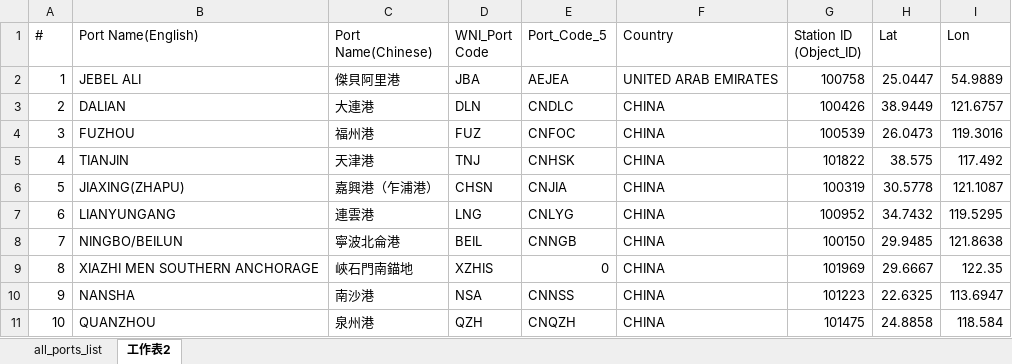
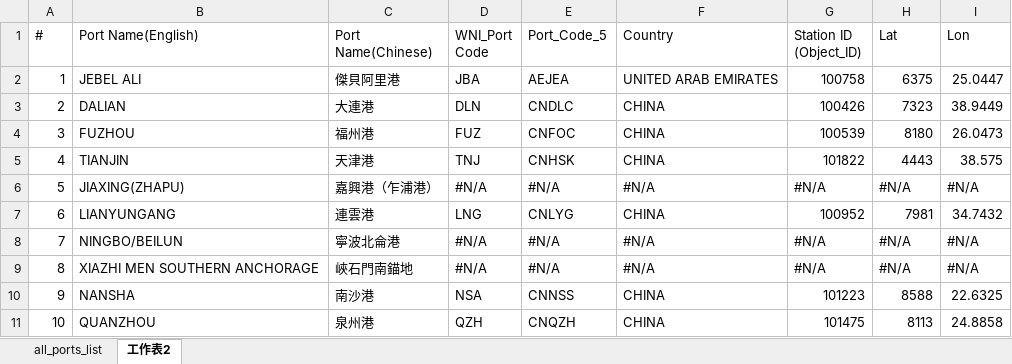
Before and after one commit to Chungchiwei/IWBDSS_Project2.0, an Excel workbook: WHL_all_ports_list.xlsx, sheet 工作表2, drawn as a sheet; only a part is shown; values as stored, in another font and other column widths than the file's, no cell formats; the diff covers the shown part only; the diff names each change by its address in the sheet, - before the commit and + after, or states it on an @@ line.

```diff
--- a/WHL_all_ports_list.xlsx (sheet 工作表2)
+++ b/WHL_all_ports_list.xlsx (sheet 工作表2)
-H2 (Lat): 25.0447
+H2 (Lat): 6375
-I2 (Lon): 54.9889
+I2 (Lon): 25.0447
-H3 (Lat): 38.9449
+H3 (Lat): 7323
-I3 (Lon): 121.6757
+I3 (Lon): 38.9449
-H4 (Lat): 26.0473
+H4 (Lat): 8180
-I4 (Lon): 119.3016
+I4 (Lon): 26.0473
-H5 (Lat): 38.575
+H5 (Lat): 4443
-I5 (Lon): 117.492
+I5 (Lon): 38.575
-D6 (WNI_Port Code): CHSN
+D6 (WNI_Port Code): #N/A
-E6 (Port_Code_5): CNJIA
+E6 (Port_Code_5): #N/A
-F6 (Country): CHINA
+F6 (Country): #N/A
-G6 (Station ID (Object_ID)): 100319
+G6 (Station ID (Object_ID)): #N/A
-H6 (Lat): 30.5778
+H6 (Lat): #N/A
-I6 (Lon): 121.1087
+I6 (Lon): #N/A
-H7 (Lat): 34.7432
+H7 (Lat): 7981
-I7 (Lon): 119.5295
+I7 (Lon): 34.7432
-D8 (WNI_Port Code): BEIL
+D8 (WNI_Port Code): #N/A
-E8 (Port_Code_5): CNNGB
+E8 (Port_Code_5): #N/A
-F8:F9 (Country): CHINA
+F8:F9 (Country): #N/A
-G8 (Station ID (Object_ID)): 100150
+G8 (Station ID (Object_ID)): #N/A
-H8 (Lat): 29.9485
+H8 (Lat): #N/A
-I8 (Lon): 121.8638
+I8 (Lon): #N/A
-D9 (WNI_Port Code): XZHIS
+D9 (WNI_Port Code): #N/A
-E9 (Port_Code_5): 0
+E9 (Port_Code_5): #N/A
-G9 (Station ID (Object_ID)): 101969
+G9 (Station ID (Object_ID)): #N/A
-H9 (Lat): 29.6667
+H9 (Lat): #N/A
-I9 (Lon): 122.35
+I9 (Lon): #N/A
-H10 (Lat): 22.6325
+H10 (Lat): 8588
-I10 (Lon): 113.6947
+I10 (Lon): 22.6325
-H11 (Lat): 24.8858
+H11 (Lat): 8113
-I11 (Lon): 118.584
+I11 (Lon): 24.8858
```
Also changed, not shown: 180 edited cells elsewhere in this sheet, sheet all_ports_list, cell formats, formulas that keep their value, 14 other files.
